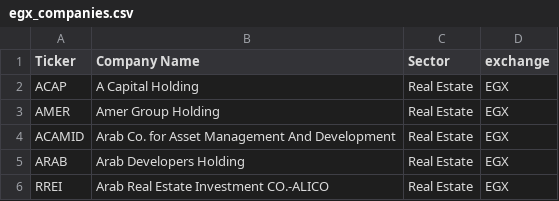
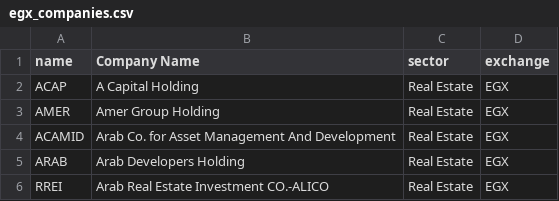
Before and after one commit to omar-Abouyoussef/Quads, a CSV file: egx_companies.csv, drawn as a sheet; only a part is shown.

Commit message:
Update egx_companies.csv

```diff
--- a/egx_companies.csv
+++ b/egx_companies.csv
@@ -1,2 +1,2 @@
-Ticker,Company Name,Sector,exchange
+name,Company Name,sector,exchange
 ACAP,A Capital Holding,Real Estate,EGX
```
